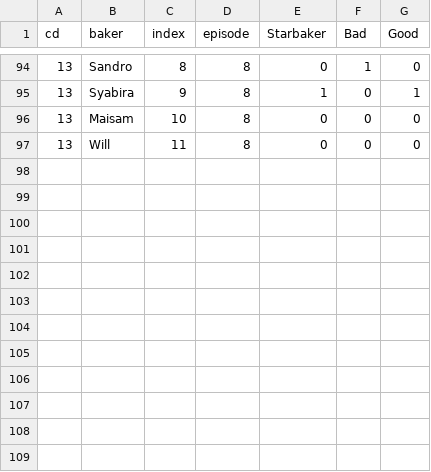
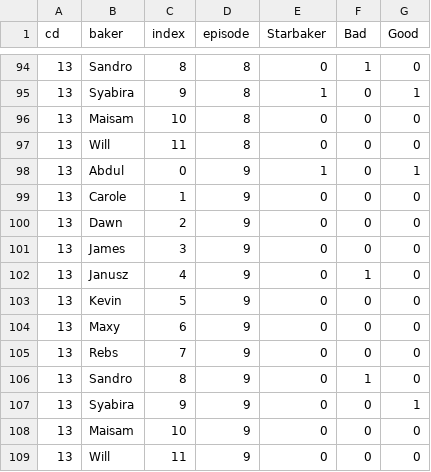
Before and after one commit to dantaki/DeepBake, a CSV file: NOTEBOOKS/S13/starbaker_s13.csv, drawn as a sheet; only a part is shown, gaps mark what is left out.

Commit message:
week 9 update with fixes to parsing tech data - wiki editors pls use consistent format lol

```diff
--- a/NOTEBOOKS/S13/starbaker_s13.csv
+++ b/NOTEBOOKS/S13/starbaker_s13.csv
@@ -97 +97,13 @@
 13,Will,11,8,0,0,0
+13,Abdul,0,9,1,0,1
+13,Carole,1,9,0,0,0
+13,Dawn,2,9,0,0,0
+13,James,3,9,0,0,0
+13,Janusz,4,9,0,1,0
+13,Kevin,5,9,0,0,0
+13,Maxy,6,9,0,0,0
+13,Rebs,7,9,0,0,0
+13,Sandro,8,9,0,1,0
+13,Syabira,9,9,0,0,1
+13,Maisam,10,9,0,0,0
+13,Will,11,9,0,0,0
```
Also changed, not shown: NOTEBOOKS/S13/deepbake_s13_technical_features.tsv, 15 other files.
